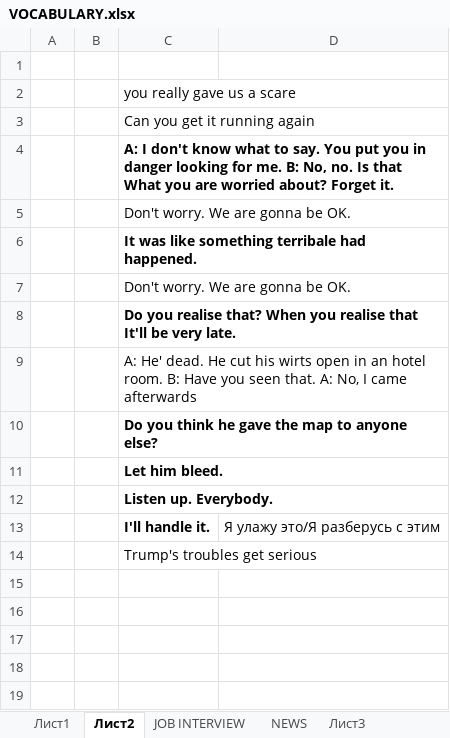
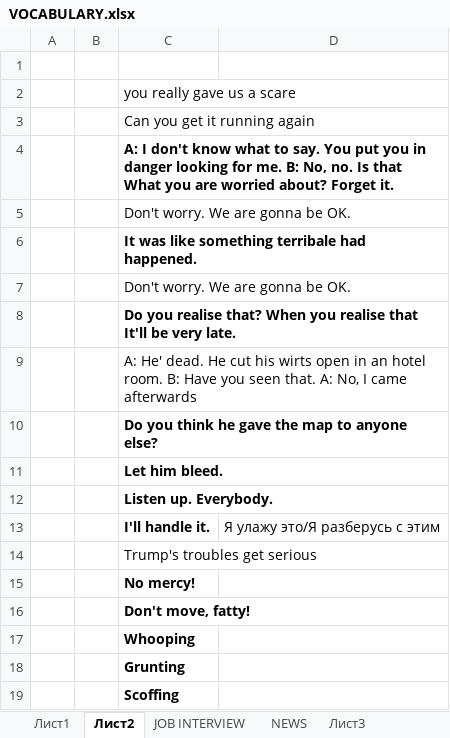
Before and after one commit to AlexStart/MY-RESOURCES, an Excel workbook: ENGLISH/VOCABULARY.xlsx, sheet Лист2, drawn as a sheet; values as stored, in another font and other column widths than the file's, no borders; the diff names each change by its address in the sheet, - before the commit and + after, or states it on an @@ line.

```diff
--- a/ENGLISH/VOCABULARY.xlsx (sheet Лист2)
+++ b/ENGLISH/VOCABULARY.xlsx (sheet Лист2)
+row 15:  |  | No mercy!
+row 16:  |  | Don't move, fatty!
+row 17:  |  | Whooping
+row 18:  |  | Grunting
+row 19:  |  | Scoffing
```
Also changed, not shown: 4 other files.
